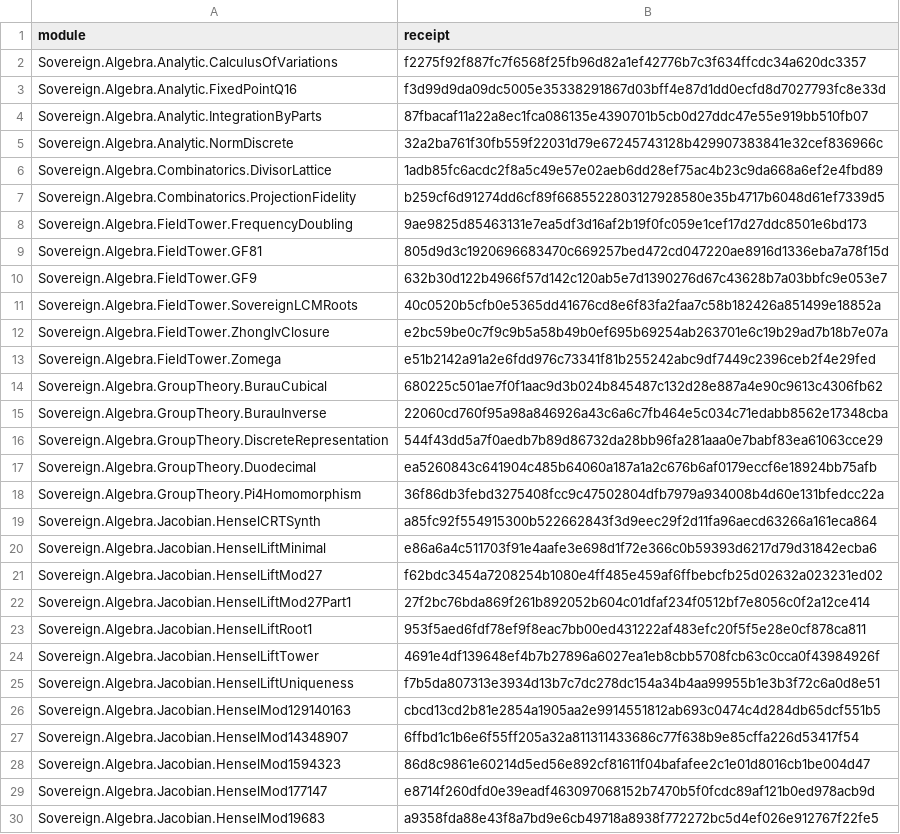
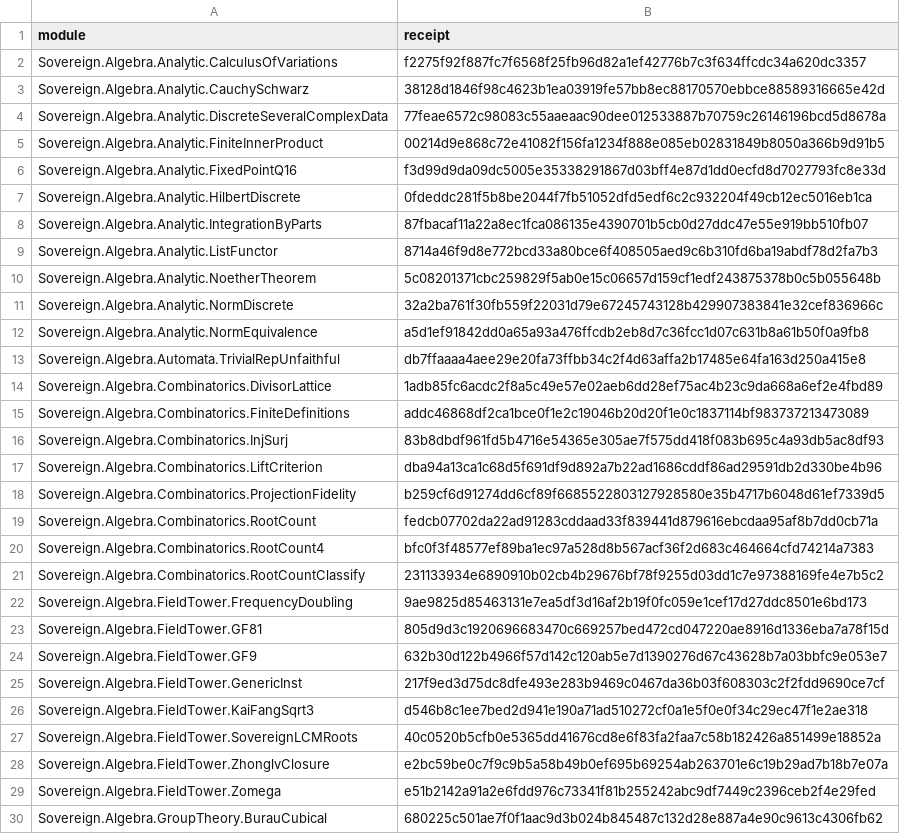
Before and after one commit to triqchem-lab/discrete-mathematics, a CSV file: docs/migration/台账重映射-旧名-回执-2026-10-19.csv, drawn as a sheet; only a part is shown; the shorter side is filled out with more unchanged rows.

Commit message:
台账旧模块名重映射（第四批：含 jac_ 旧名清理）
- jac_ 旧名 7 种 / 20 节点：jac_Matrix→Jacobian.Matrix、jac_CRTDet→CRTDet、jac_PermDet→PermDet、
  jac_Discrete→Discrete、jac_LieGroup→Lie.LieGroup、jac_Topology→Application.Topology.Topology、
  jac_DiscreteJC→Application.Algebra.DiscreteJC（代码本来就无 jac_ 前缀，仅台账旧字段）
- 另 16 模块：Analytic 族（CauchySchwarz/DiscreteSeveralComplexData/FiniteInnerProduct/HilbertDiscrete/
  ListFunctor/NoetherTheorem/NormEquivalence）、Combinatorics 族（FiniteDefinitions/InjSurj/LiftCriterion/
  RootCount/RootCount4/RootCountClassify）、GenericInst、KaiFangSqrt3、TrivialRepUnfaithful

全部 proof_compile exit 0

```diff
--- a/docs/migration/台账重映射-旧名-回执-2026-10-19.csv
+++ b/docs/migration/台账重映射-旧名-回执-2026-10-19.csv
@@ -2,7 +2,21 @@ module,receipt
 Sovereign.Algebra.Analytic.CalculusOfVariations,f2275f92f887fc7f6568f25fb96d82a1ef42776b7c3f634ffcdc34a620dc3357
+Sovereign.Algebra.Analytic.CauchySchwarz,38128d1846f98c4623b1ea03919fe57bb8ec88170570ebbce88589316665e42d
+Sovereign.Algebra.Analytic.DiscreteSeveralComplexData,77feae6572c98083c55aaeaac90dee012533887b70759c26146196bcd5d8678a
+Sovereign.Algebra.Analytic.FiniteInnerProduct,00214d9e868c72e41082f156fa1234f888e085eb02831849b8050a366b9d91b5
 Sovereign.Algebra.Analytic.FixedPointQ16,f3d99d9da09dc5005e35338291867d03bff4e87d1dd0ecfd8d7027793fc8e33d
+Sovereign.Algebra.Analytic.HilbertDiscrete,0fdeddc281f5b8be2044f7fb51052dfd5edf6c2c932204f49cb12ec5016eb1ca
 Sovereign.Algebra.Analytic.IntegrationByParts,87fbacaf11a22a8ec1fca086135e4390701b5cb0d27ddc47e55e919bb510fb07
+Sovereign.Algebra.Analytic.ListFunctor,8714a46f9d8e772bcd33a80bce6f408505aed9c6b310fd6ba19abdf78d2fa7b3
+Sovereign.Algebra.Analytic.NoetherTheorem,5c08201371cbc259829f5ab0e15c06657d159cf1edf243875378b0c5b055648b
 Sovereign.Algebra.Analytic.NormDiscrete,32a2ba761f30fb559f22031d79e67245743128b429907383841e32cef836966c
+Sovereign.Algebra.Analytic.NormEquivalence,a5d1ef91842dd0a65a93a476ffcdb2eb8d7c36fcc1d07c631b8a61b50f0a9fb8
+Sovereign.Algebra.Automata.TrivialRepUnfaithful,db7ffaaaa4aee29e20fa73ffbb34c2f4d63affa2b17485e64fa163d250a415e8
 Sovereign.Algebra.Combinatorics.DivisorLattice,1adb85fc6acdc2f8a5c49e57e02aeb6dd28ef75ac4b23c9da668a6ef2e4fbd89
+Sovereign.Algebra.Combinatorics.FiniteDefinitions,addc46868df2ca1bce0f1e2c19046b20d20f1e0c1837114bf983737213473089
+Sovereign.Algebra.Combinatorics.InjSurj,83b8dbdf961fd5b4716e54365e305ae7f575dd418f083b695c4a93db5ac8df93
+Sovereign.Algebra.Combinatorics.LiftCriterion,dba94a13ca1c68d5f691df9d892a7b22ad1686cddf86ad29591db2d330be4b96
 Sovereign.Algebra.Combinatorics.ProjectionFidelity,b259cf6d91274dd6cf89f6685522803127928580e35b4717b6048d61ef7339d5
+Sovereign.Algebra.Combinatorics.RootCount,fedcb07702da22ad91283cddaad33f839441d879616ebcdaa95af8b7dd0cb71a
+Sovereign.Algebra.Combinatorics.RootCount4,bfc0f3f48577ef89ba1ec97a528d8b567acf36f2d683c464664cfd74214a7383
+Sovereign.Algebra.Combinatorics.RootCountClassify,231133934e6890910b02cb4b29676bf78f9255d03dd1c7e97388169fe4e7b5c2
 Sovereign.Algebra.FieldTower.FrequencyDoubling,9ae9825d85463131e7ea5df3d16af2b19f0fc059e1cef17d27ddc8501e6bd173
@@ -10,2 +24,4 @@ Sovereign.Algebra.FieldTower.GF81,805d9d3c1920696683470c669257bed472cd047220ae89
 Sovereign.Algebra.FieldTower.GF9,632b30d122b4966f57d142c120ab5e7d1390276d67c43628b7a03bbfc9e053e7
+Sovereign.Algebra.FieldTower.GenericInst,217f9ed3d75dc8dfe493e283b9469c0467da36b03f608303c2f2fdd9690ce7cf
+Sovereign.Algebra.FieldTower.KaiFangSqrt3,d546b8c1ee7bed2d941e190a71ad510272cf0a1e5f0e0f34c29ec47f1e2ae318
 Sovereign.Algebra.FieldTower.SovereignLCMRoots,40c0520b5cfb0e5365dd41676cd8e6f83fa2faa7c58b182426a851499e18852a
```
Also changed, not shown: docs/migration/台账重映射-旧名-待办-2026-10-19.csv.
